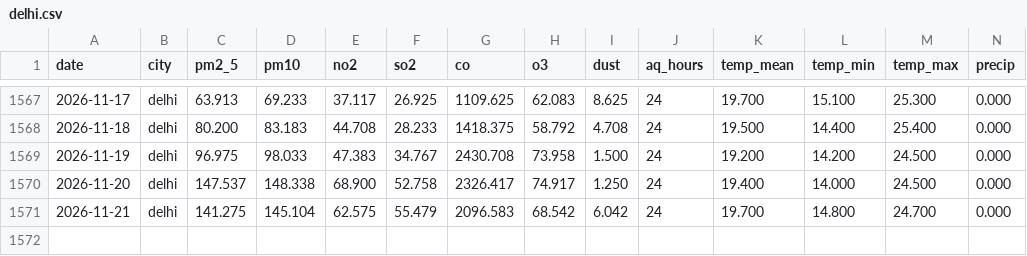
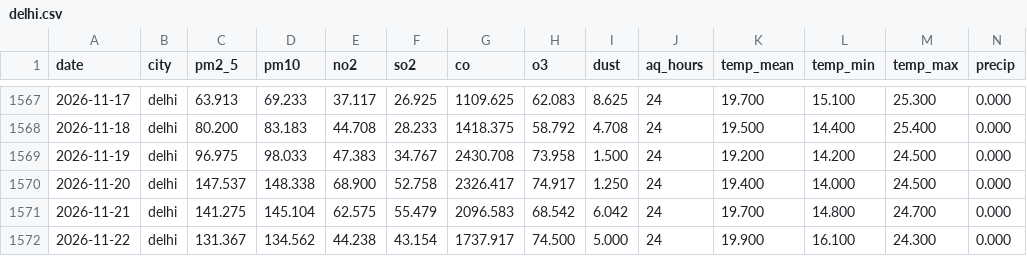
Before and after one commit to Hassan-Rana/aqi-forecast-south-asia, a CSV file: data/raw/delhi.csv, drawn as a sheet; only a part is shown, gaps mark what is left out; rows hold the shown columns only; the diff names each change by its address in the sheet, - before the commit and + after, or states it on an @@ line.

```diff
--- a/data/raw/delhi.csv
+++ b/data/raw/delhi.csv
+row 1572: 2026-11-22 | delhi | 131.367 | 134.562 | 44.238 | 43.154 | 1737.917 | 74.500 | 5.000 | 24 | 19.900 | 16.100 | 24.300 | 0.000
```
Also changed, not shown: data/raw/dhaka.csv, data/raw/karachi.csv, 7 other files.
